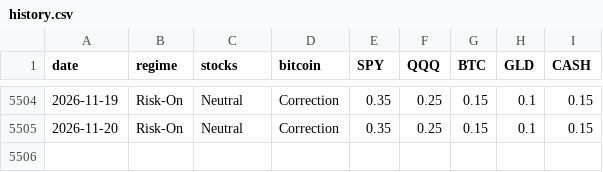
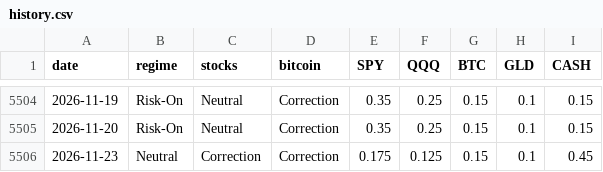
Before and after one commit to kerdoscapital/kerdos-site, a CSV file: flagship/history.csv, drawn as a sheet; only a part is shown, gaps mark what is left out; the diff names each change by its address in the sheet, - before the commit and + after, or states it on an @@ line.

```diff
--- a/flagship/history.csv
+++ b/flagship/history.csv
+row 5506: 2026-11-23 | Neutral | Correction | Correction | 0.175 | 0.125 | 0.15 | 0.1 | 0.45
```
Also changed, not shown: flagship/equity.csv, opts/history.csv, 20 other files.
